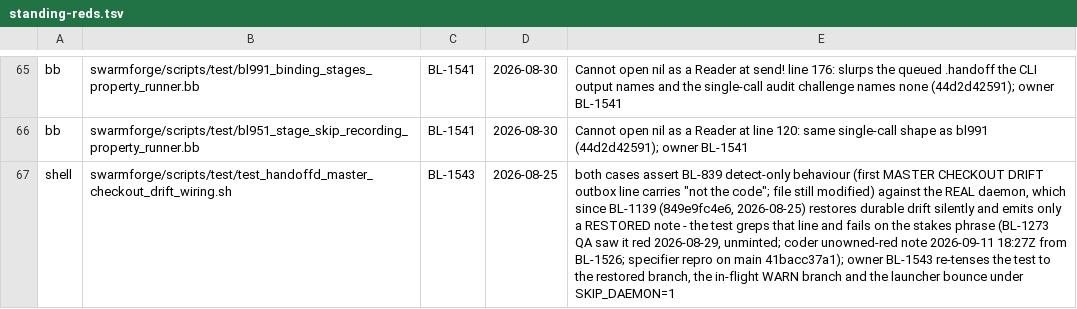
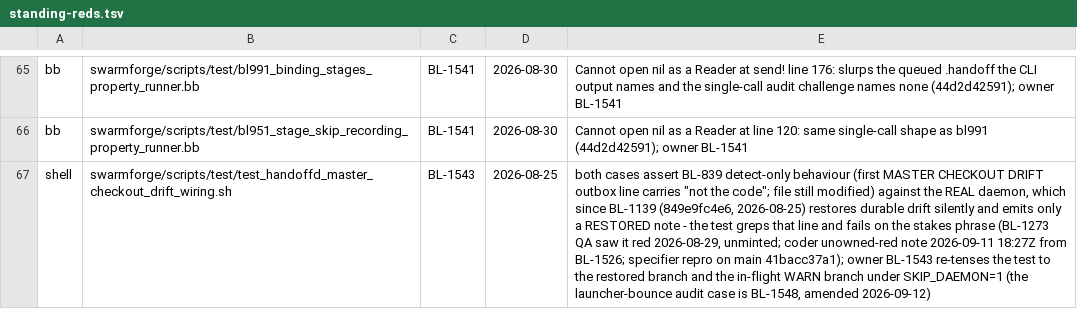
Before and after one commit to ldecorps/swarmforgevc, a TSV file: backlog/standing-reds.tsv, drawn as a sheet; only a part is shown, gaps mark what is left out; the diff names each change by its address in the sheet, - before the commit and + after, or states it on an @@ line.

```diff
--- a/backlog/standing-reds.tsv
+++ b/backlog/standing-reds.tsv
-E67: …the restored branch, the in-flight WARN branch and the launcher bounce under SKIP_DAEMON=1
+E67: …the restored branch and the in-flight WARN branch under SKIP_DAEMON=1 (the launcher-bounce audit case is BL-1548, amended 2026-09-12)
```
Also changed, not shown: 5 other files.
